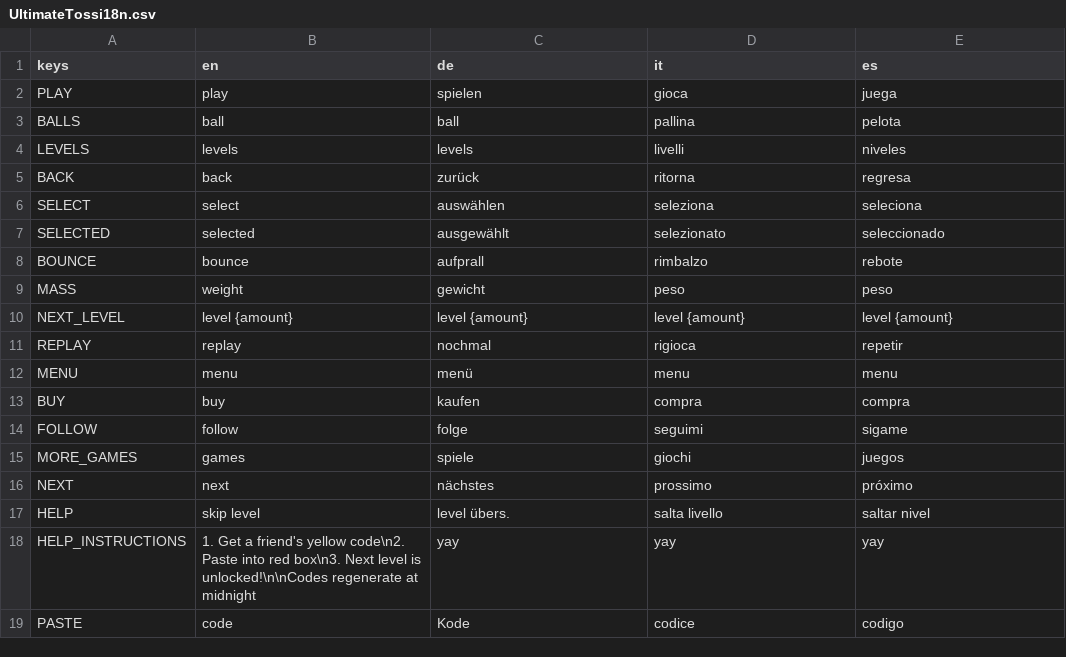
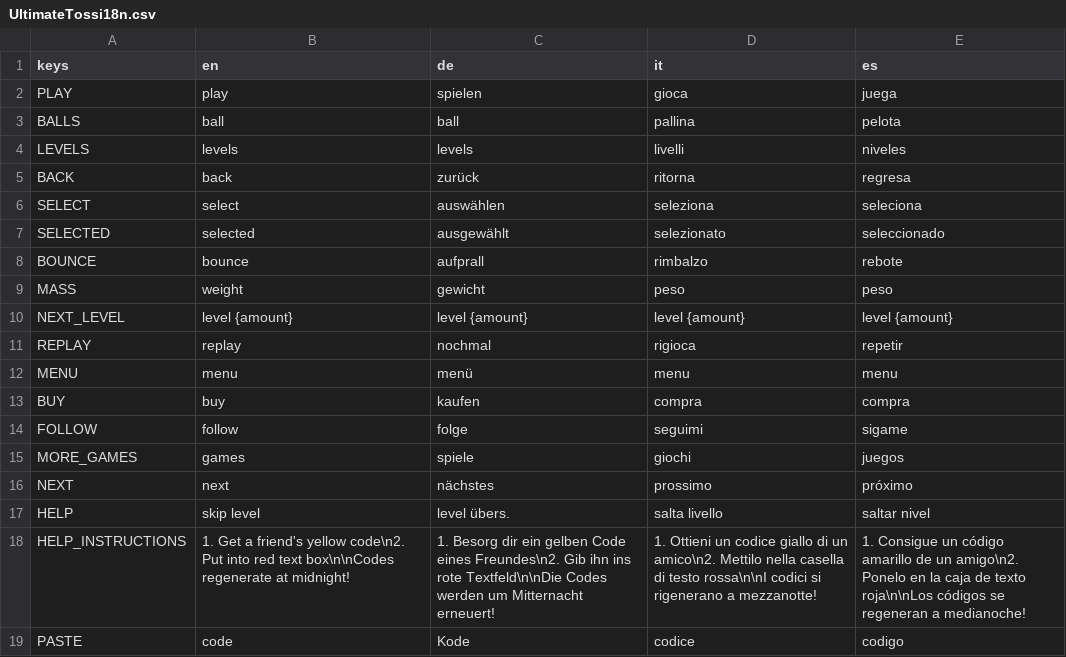
Before and after one commit to dulvui/ball2box, a CSV file: game/assets/i18n/UltimateTossi18n.csv, drawn as a sheet.

Commit message:
help: translate instruction text

```diff
--- a/game/assets/i18n/UltimateTossi18n.csv
+++ b/game/assets/i18n/UltimateTossi18n.csv
@@ -17,3 +17,3 @@ NEXT,next,nächstes,prossimo,próximo
 HELP,skip level,level übers.,salta livello,saltar nivel
-HELP_INSTRUCTIONS,1. Get a friend's yellow code\n2. Paste into red box\n3. Next level is unlocked!\n\nCodes regenerate at midnight,yay,yay,yay
+HELP_INSTRUCTIONS,1. Get a friend's yellow code\n2. Put into red text box\n\nCodes regenerate at midnight!,1. Besorg dir ein gelben Code eines Freundes\n2. Gib ihn ins rote Textfeld\n\nDie Codes werden um Mitternacht erneuert!,1. Ottieni un codice giallo di un amico\n2. Mettilo nella casella di testo rossa\n\nI codici si rigenerano a mezzanotte!,1. Consigue un código amarillo de un amigo\n2. Ponelo en la caja de texto roja\n\nLos códigos se regeneran a medianoche!
 PASTE,code,Kode,codice,codigo
```
Also changed, not shown: 5 other files.
